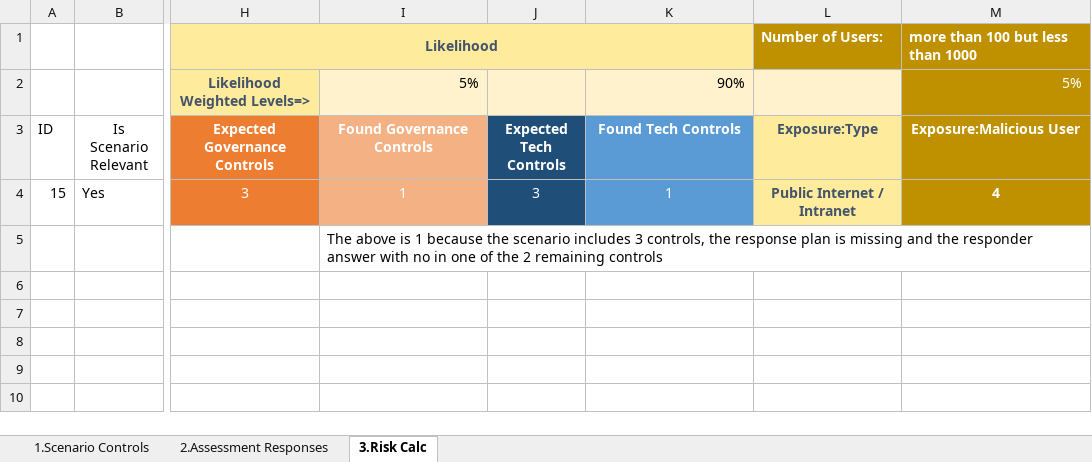
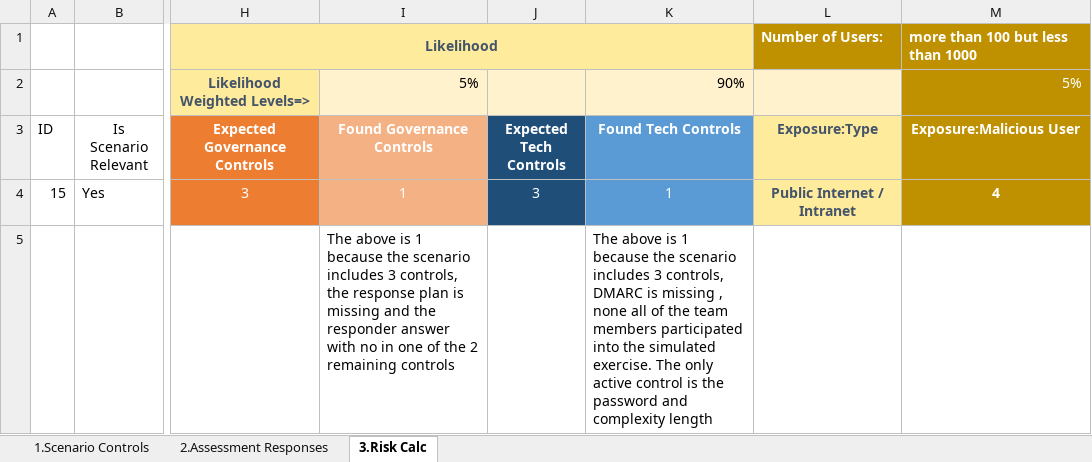
Before and after one commit to misge-dotcom/LSZ_2025, an Excel workbook: LSZ_2025_Workshop.xlsm, sheet 3.Risk Calc, drawn as a sheet; only a part is shown, gaps mark what is left out; values as stored, in another font and other column widths than the file's, no borders; conditional formats not drawn; the diff names each change by its address in the sheet, - before the commit and + after, or states it on an @@ line.

Commit message:
Automated update from PowerShell

```diff
--- a/LSZ_2025_Workshop.xlsm (sheet 3.Risk Calc)
+++ b/LSZ_2025_Workshop.xlsm (sheet 3.Risk Calc)
-K5 (Found Tech Controls): (empty)
+K5 (Found Tech Controls): The above is 1 because the scenario includes 3 controls, DMARC is missing , none all of the team members participated into the simulated exercise. The only active control is the password and complexity length
```
Also changed, not shown: sheet 2.Assessment Responses.
